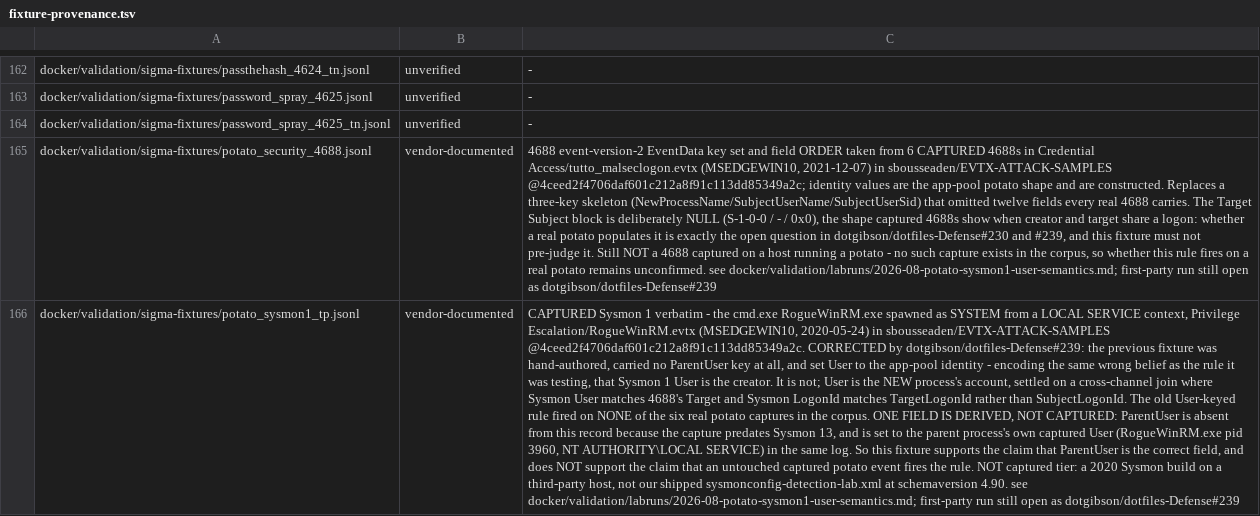
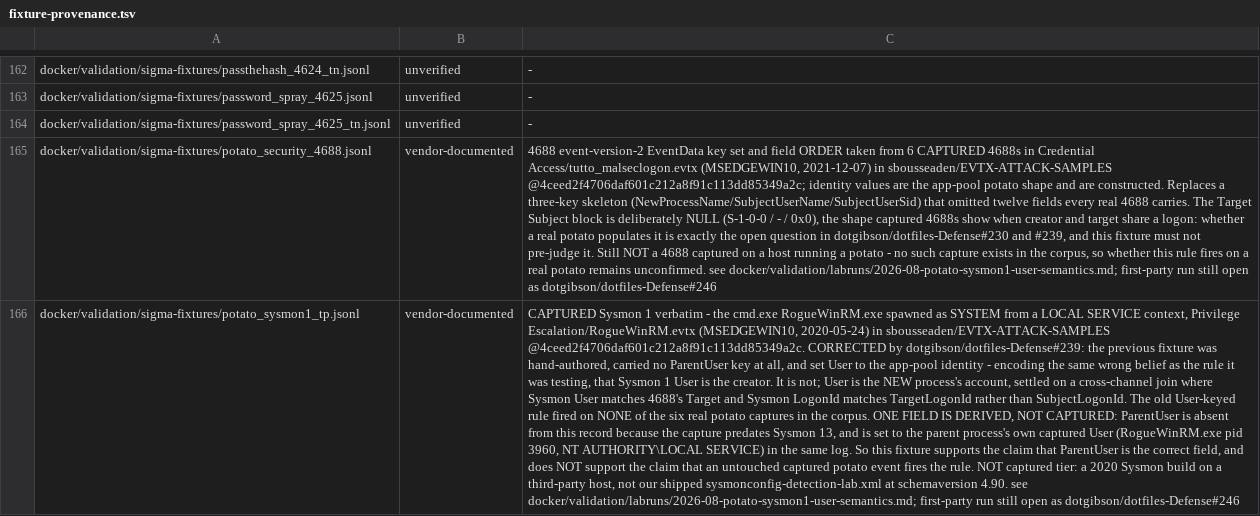
Before and after one commit to dotgibson/dotfiles-Defense, a TSV file: docker/validation/fixture-provenance.tsv, drawn as a sheet; only a part is shown, gaps mark what is left out; the diff covers the shown part only; the diff names each change by its address in the sheet, - before the commit and + after, or states it on an @@ line.

```diff
--- a/docker/validation/fixture-provenance.tsv
+++ b/docker/validation/fixture-provenance.tsv
-C165: …open as dotgibson/dotfiles-Defense#239
+C165: …open as dotgibson/dotfiles-Defense#246
-C166: …open as dotgibson/dotfiles-Defense#239
+C166: …open as dotgibson/dotfiles-Defense#246
```
Also changed, not shown: 4 edited cells elsewhere in this file, 8 other files.
